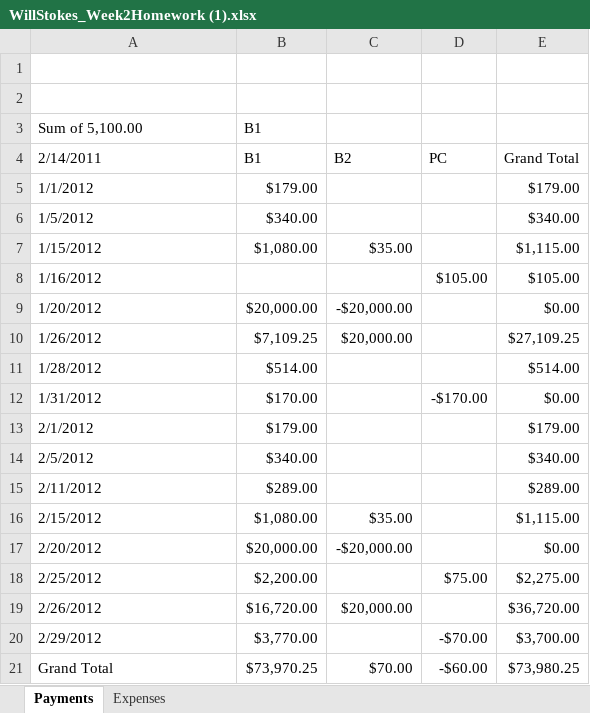
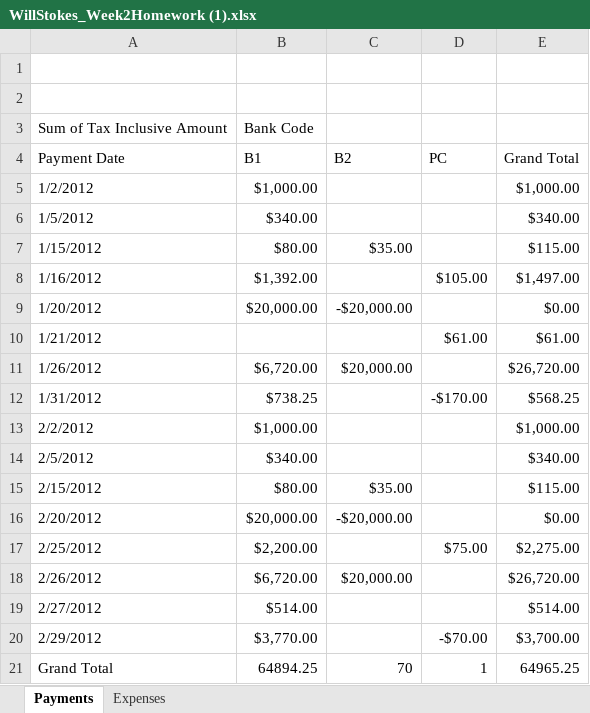
Before and after one commit to stokes314/Homework, an Excel workbook: WillStokes_Week2Homework (1).xlsx, sheet Payments, drawn as a sheet; values as stored, in another font and other column widths than the file's, no cell formats; charts and pictures not drawn; removed rows and columns are numbered as before the commit, all else as after; the diff names each change by its address in the sheet, - before the commit and + after, or states it on an @@ line.

```diff
--- a/WillStokes_Week2Homework (1).xlsx (sheet Payments)
+++ b/WillStokes_Week2Homework (1).xlsx (sheet Payments)
-row 3: Sum of 5,100.00 | B1
+row 3: Sum of Tax Inclusive Amount | Bank Code
-A4: 2/14/2011
+A4: Payment Date
-row 5: 1/1/2012 | $179.00 |  |  | $179.00
+row 5: 1/2/2012 | $1,000.00 |  |  | $1,000.00
-B7 (B1): $1,080.00
+B7 (B1): $80.00
-E7 (Grand Total): $1,115.00
+E7 (Grand Total): $115.00
-B8 (B1): (empty)
+B8 (B1): $1,392.00
-E8 (Grand Total): $105.00
+E8 (Grand Total): $1,497.00
+row 10: 1/21/2012 |  |  | $61.00 | $61.00
-B11 (B1): $7,109.25
+B11 (B1): $6,720.00
-E11 (Grand Total): $27,109.25
+E11 (Grand Total): $26,720.00
-row 11: 1/28/2012 | $514.00 |  |  | $514.00
-B12 (B1): $170.00
+B12 (B1): $738.25
-E12 (Grand Total): $0.00
+E12 (Grand Total): $568.25
-row 13: 2/1/2012 | $179.00 |  |  | $179.00
+row 13: 2/2/2012 | $1,000.00 |  |  | $1,000.00
-row 15: 2/11/2012 | $289.00 |  |  | $289.00
-B15 (B1): $1,080.00
+B15 (B1): $80.00
-E15 (Grand Total): $1,115.00
+E15 (Grand Total): $115.00
-B18 (B1): $16,720.00
+B18 (B1): $6,720.00
-E18 (Grand Total): $36,720.00
+E18 (Grand Total): $26,720.00
+row 19: 2/27/2012 | $514.00 |  |  | $514.00
-B21 (B1): $73,970.25
+B21 (B1): 64894.25
-C21 (B2): $70.00
+C21 (B2): 70
-D21 (PC): -$60.00
+D21 (PC): 1
-E21 (Grand Total): $73,980.25
+E21 (Grand Total): 64965.25
```
Also changed, not shown: sheet Expenses, cell formats, charts or pictures, WillStokes-Week2Homework.xlsx.
